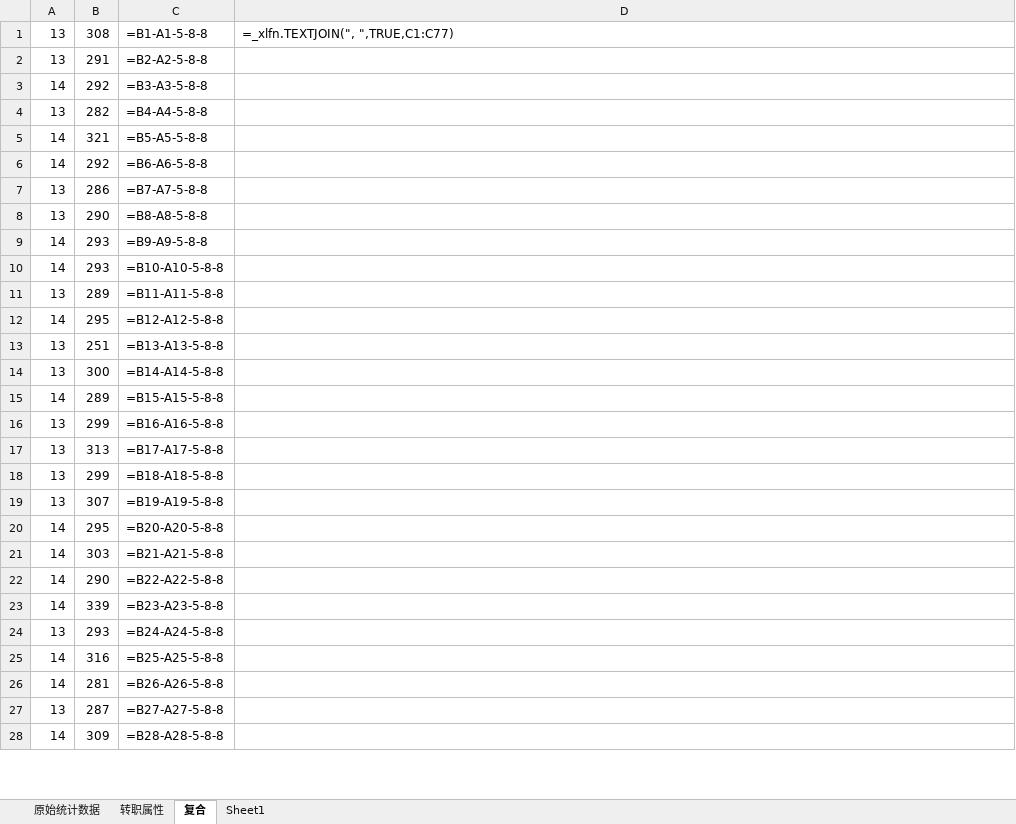
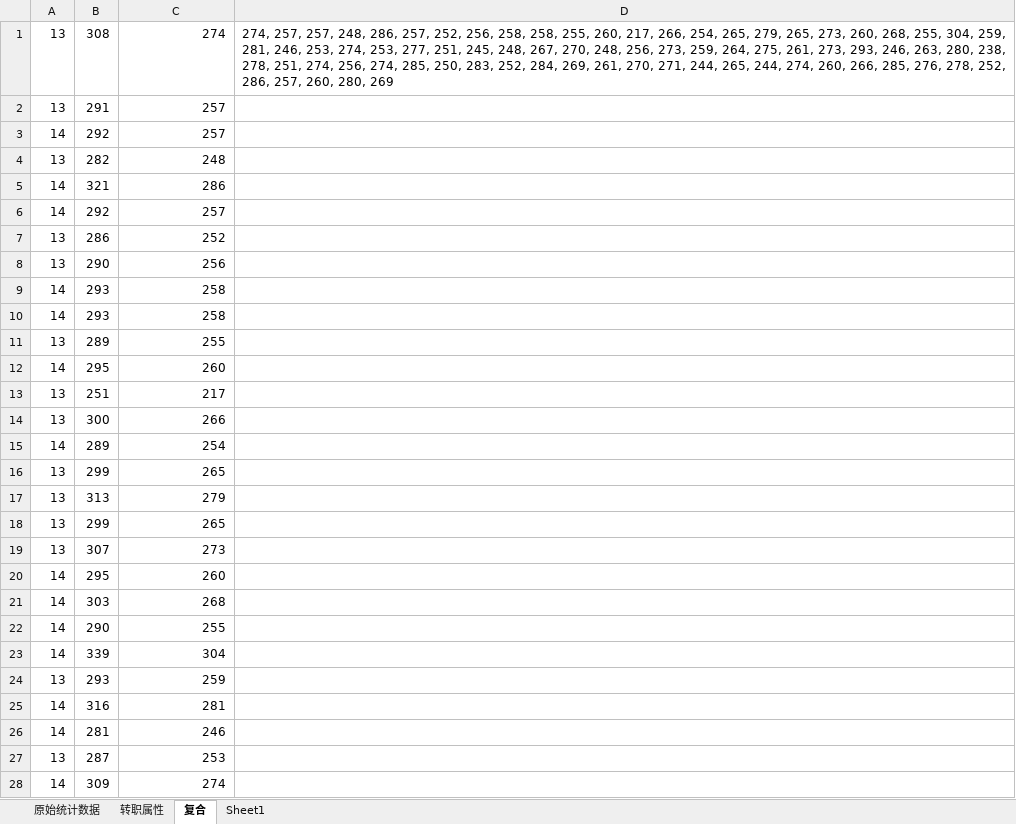
Before and after one commit to Xinjian-Jiang/Pub, an Excel workbook: 统计表.xlsx, sheet 复合, drawn as a sheet; only a part is shown; values as stored, in another font and other column widths than the file's, no borders; formulas without a stored value are shown as written; the diff covers the shown part only; the diff names each change by its address in the sheet, - before the commit and + after, or states it on an @@ line.

```diff
--- a/统计表.xlsx (sheet 复合)
+++ b/统计表.xlsx (sheet 复合)
-C1: =B1-A1-5-8-8
+C1: 274
-D1: =_xlfn.TEXTJOIN(", ",TRUE,C1:C77)
+D1: 274, 257, 257, 248, 286, 257, 252, 256, 258, 258, 255, 260, 217, 266, 254, 265, 279, 265, 273, 260, 268, 255, 304, 259, 281, 246, 253, 274, 253, 277, 251, 245, 248, 267, 270, 248, 256, 273, 259, 264, 275, 261, 273, 293, 246, 263, 280, 238, 278, 251, 274, 256, 274, 285, 250, 283, 252, 284, 269, 261, 270, 271, 244, 265, 244, 274, 260, 266, 285, 276, 278, 252, 286, 257, 260, 280, 269
-C2: =B2-A2-5-8-8
+C2: 257
-C3: =B3-A3-5-8-8
+C3: 257
-C4: =B4-A4-5-8-8
+C4: 248
-C5: =B5-A5-5-8-8
+C5: 286
-C6: =B6-A6-5-8-8
+C6: 257
-C7: =B7-A7-5-8-8
+C7: 252
-C8: =B8-A8-5-8-8
+C8: 256
-C9: =B9-A9-5-8-8
+C9: 258
-C10: =B10-A10-5-8-8
+C10: 258
-C11: =B11-A11-5-8-8
+C11: 255
-C12: =B12-A12-5-8-8
+C12: 260
-C13: =B13-A13-5-8-8
+C13: 217
-C14: =B14-A14-5-8-8
+C14: 266
-C15: =B15-A15-5-8-8
+C15: 254
-C16: =B16-A16-5-8-8
+C16: 265
-C17: =B17-A17-5-8-8
+C17: 279
-C18: =B18-A18-5-8-8
+C18: 265
-C19: =B19-A19-5-8-8
+C19: 273
-C20: =B20-A20-5-8-8
+C20: 260
-C21: =B21-A21-5-8-8
+C21: 268
-C22: =B22-A22-5-8-8
+C22: 255
-C23: =B23-A23-5-8-8
+C23: 304
-C24: =B24-A24-5-8-8
+C24: 259
-C25: =B25-A25-5-8-8
+C25: 281
-C26: =B26-A26-5-8-8
+C26: 246
-C27: =B27-A27-5-8-8
+C27: 253
-C28: =B28-A28-5-8-8
+C28: 274
```
Also changed, not shown: 49 edited cells elsewhere in this sheet, sheet 原始统计数据, sheet Sheet1, charts or pictures, 5 other files.
